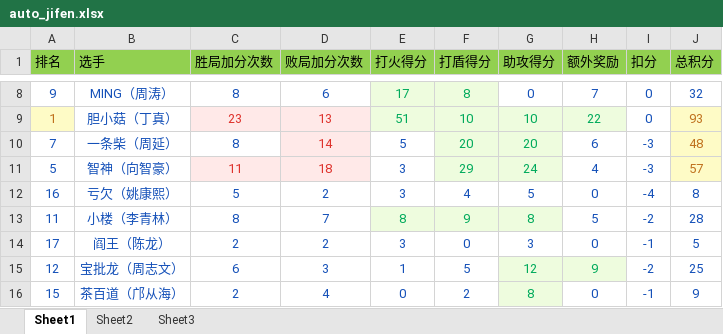
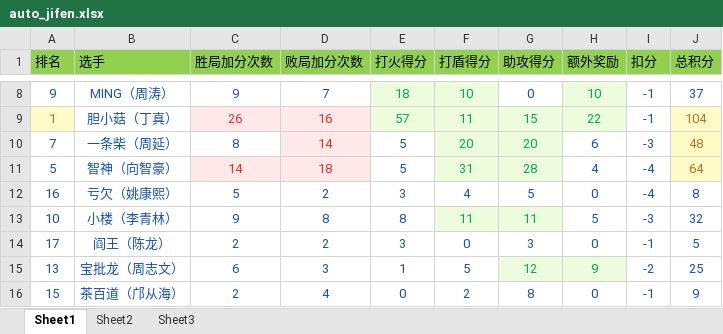
Before and after one commit to 1a2y0v0/hex_, an Excel workbook: auto_jifen.xlsx, sheet Sheet1, drawn as a sheet; only a part is shown, gaps mark what is left out; values as stored, in another font and other column widths than the file's, no borders; the diff covers the shown part only; the diff names each change by its address in the sheet, - before the commit and + after, or states it on an @@ line.

```diff
--- a/auto_jifen.xlsx (sheet Sheet1)
+++ b/auto_jifen.xlsx (sheet Sheet1)
-C8 (胜局加分次数): 8
+C8 (胜局加分次数): 9
-D8 (败局加分次数): 6
+D8 (败局加分次数): 7
-E8 (打火得分): 17
+E8 (打火得分): 18
-F8 (打盾得分): 8
+F8 (打盾得分): 10
-H8 (额外奖励): 7
+H8 (额外奖励): 10
@@ H8 fill: none → #EEFCDE, text colour: #1450B8 → #00AA5B @@
-I8:I9 (扣分): 0
+I8:I9 (扣分): -1
-J8 (总积分): 32
+J8 (总积分): 37
-C9 (胜局加分次数): 23
+C9 (胜局加分次数): 26
-D9 (败局加分次数): 13
+D9 (败局加分次数): 16
-E9 (打火得分): 51
+E9 (打火得分): 57
-F9 (打盾得分): 10
+F9 (打盾得分): 11
-G9 (助攻得分): 10
+G9 (助攻得分): 15
-J9 (总积分): 93
+J9 (总积分): 104
-C11 (胜局加分次数): 11
+C11 (胜局加分次数): 14
-E11 (打火得分): 3
+E11 (打火得分): 5
-F11 (打盾得分): 29
+F11 (打盾得分): 31
-G11 (助攻得分): 24
+G11 (助攻得分): 28
-I11 (扣分): -3
+I11 (扣分): -4
-J11 (总积分): 57
+J11 (总积分): 64
-A13 (排名): 11
+A13 (排名): 10
-C13 (胜局加分次数): 8
+C13 (胜局加分次数): 9
-D13 (败局加分次数): 7
+D13 (败局加分次数): 8
@@ E13 fill: #EEFCDE → none, text colour: #00AA5B → #1450B8 @@
-F13 (打盾得分): 9
+F13 (打盾得分): 11
-G13 (助攻得分): 8
+G13 (助攻得分): 11
-I13 (扣分): -2
+I13 (扣分): -3
-J13 (总积分): 28
+J13 (总积分): 32
-A15 (排名): 12
+A15 (排名): 13
@@ G16 fill: #EEFCDE → none, text colour: #00AA5B → #1450B8 @@
```
Also changed, not shown: 36 edited cells and cell formats elsewhere in this sheet, sheet Sheet2, 2 other files.
